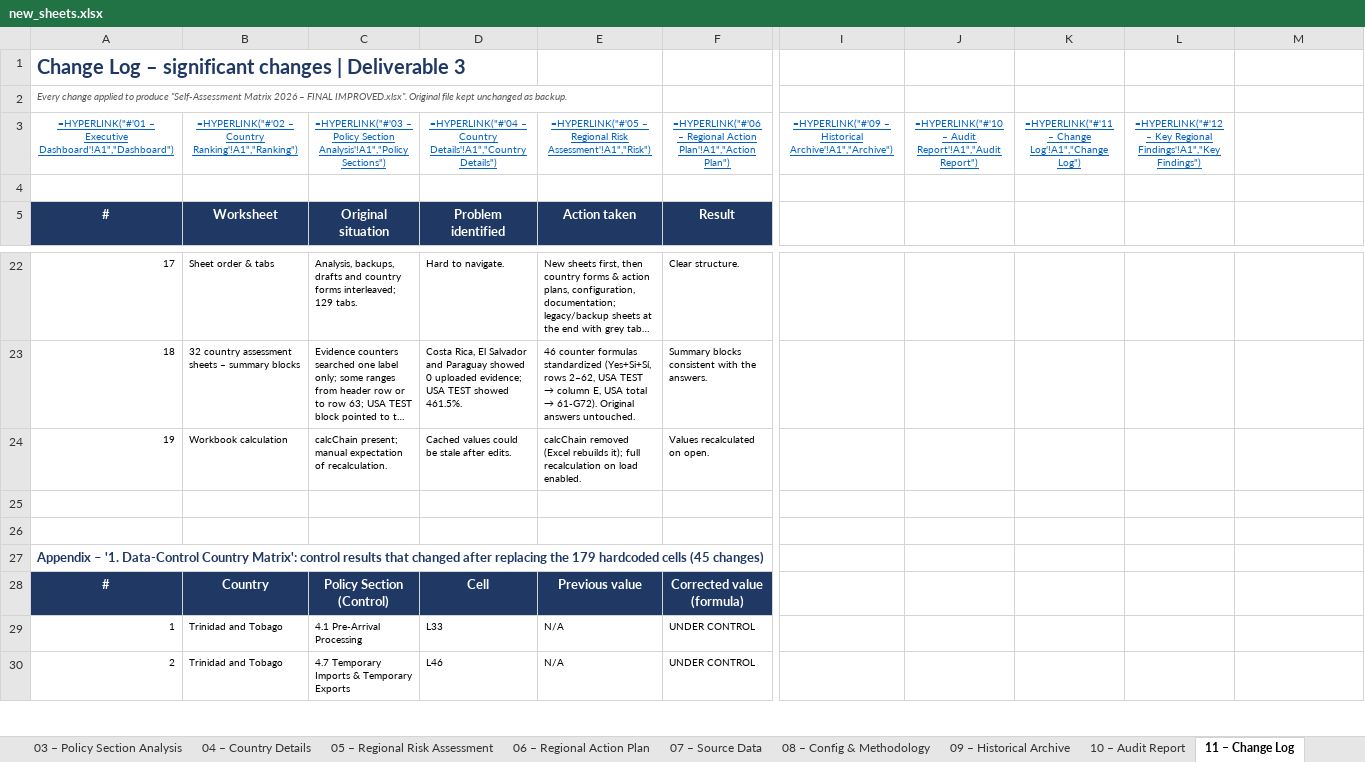
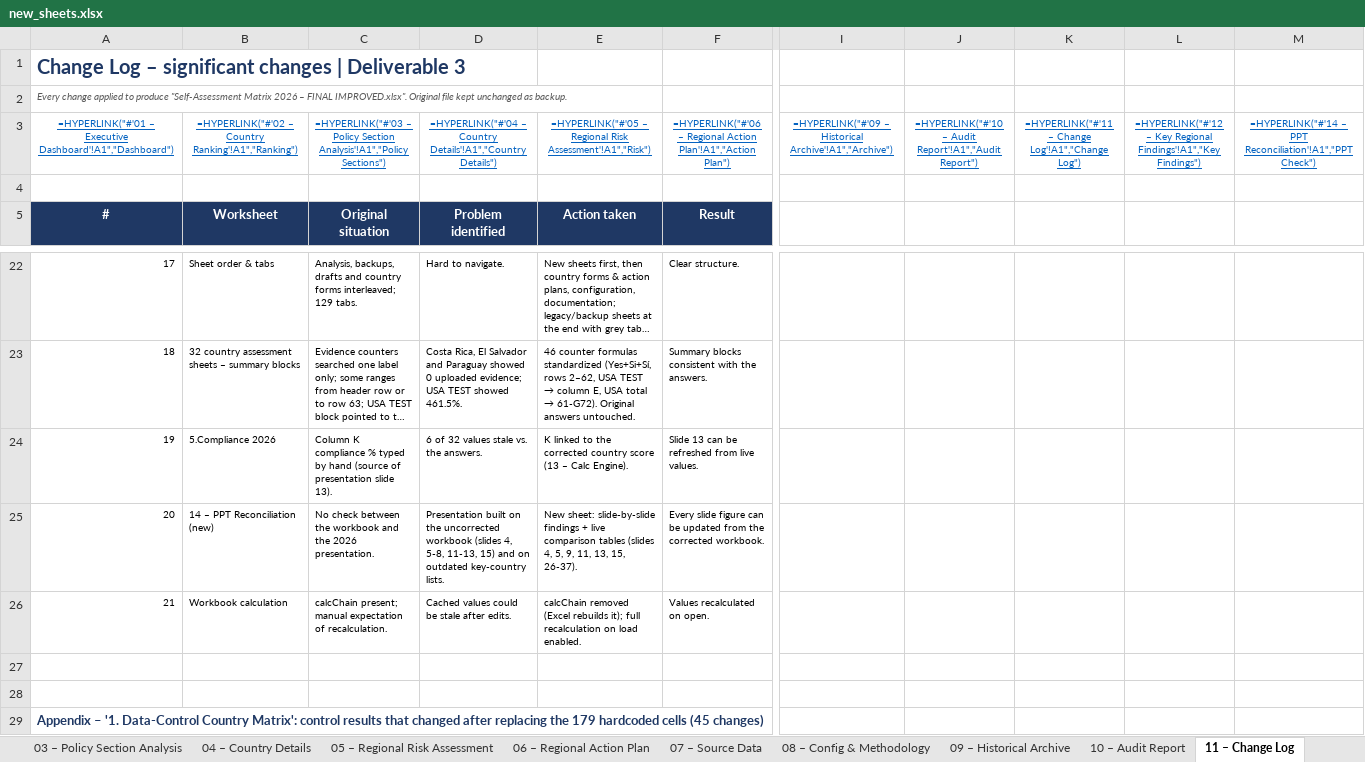
Before and after one commit to garyronquillo1984-dot/warehouse-attendance-pro, an Excel workbook: customs-audit/build/new_sheets.xlsx, sheet 11 – Change Log, drawn as a sheet; only a part is shown, gaps mark what is left out; the shorter side is filled out with more unchanged rows; long unchanged cells end in …; values as stored, in another font and other column widths than the file's, no borders; formulas without a stored value are shown as written; addresses are those after the commit; rows hold the shown columns only; the diff names each change by its address in the sheet, - before the commit and + after, or states it on an @@ line.

```diff
--- a/customs-audit/build/new_sheets.xlsx (sheet 11 – Change Log)
+++ b/customs-audit/build/new_sheets.xlsx (sheet 11 – Change Log)
-M3: (empty)
+M3: =HYPERLINK("#'14 – PPT Reconciliation'!A1","PPT Check")
+row 24: 19 | 5.Compliance 2026 | Column K compliance % typed by hand (source of presentation slide 13). | 6 of 32 values stale vs. the answers. | K linked to the corrected country score (13 – Calc Engine). | Slide 13 can be refreshed from live values.
+row 25: 20 | 14 – PPT Reconciliation (new) | No check between the workbook and the 2026 presentation. | Presentation built on the uncorrected workbook (slides 4, 5-8, 11-13, 15) and on outdated key-country lists. | New sheet: slide-by-slide findings + live comparison tables (slides 4, 5, 9, 11, 13, 15, 26-37). | Every slide figure can be updated from the corrected workbook.
@@ column A renumbered in row 26 @@
```
Also changed, not shown: sheet 04 – Country Details, sheet 10 – Audit Report, sheet 12 – Key Regional Findings, sheet 09 – Historical Archive, sheet 01 – Executive Dashboard, sheet 08 – Config & Methodology, 6 more sheets, other sheet tabs, 45 other files.
